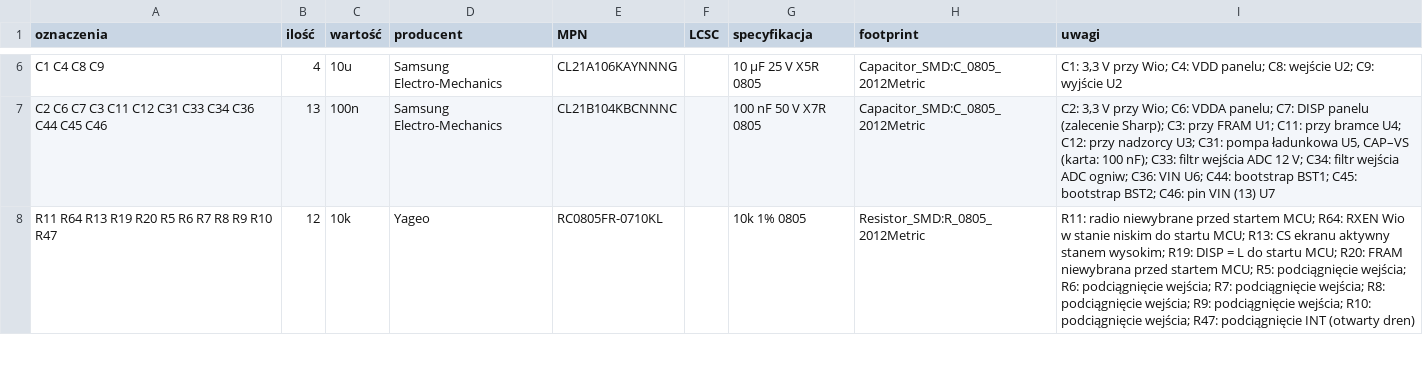
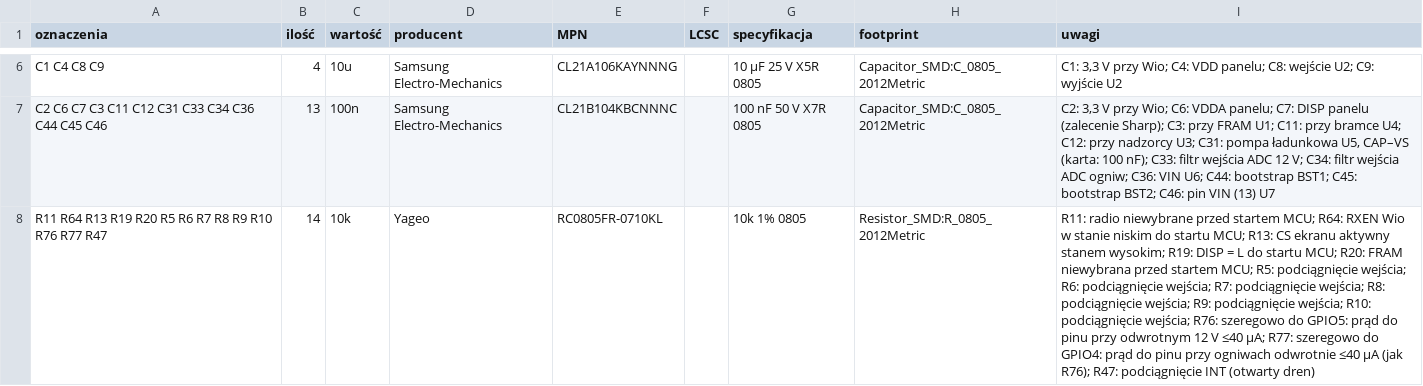
Before and after one commit to tmierzwa/WICI, a CSV file: hardware/plytka-v2/bom.csv, drawn as a sheet; only a part is shown, gaps mark what is left out; the diff covers the shown part only; the diff names each change by its address in the sheet, - before the commit and + after, or states it on an @@ line.

```diff
--- a/hardware/plytka-v2/bom.csv
+++ b/hardware/plytka-v2/bom.csv
-A8 (oznaczenia): …R9 R10 R47
+A8 (oznaczenia): …R9 R10 R76 R77 R47
-B8 (ilość): 12
+B8 (ilość): 14
-I8 (uwagi): …podciągnięcie wejścia; R47: podciągnięcie…
+I8 (uwagi): …podciągnięcie wejścia; R76: szeregowo do GPIO5: prąd do pinu przy odwrotnym 12 V ≤40 µA; R77: szeregowo do GPIO4: prąd do pinu przy ogniwach odwrotnie ≤40 µA (jak R76); R47: podciągnięcie…
```
Also changed, not shown: 7 edited cells elsewhere in this file, 13 other files.
